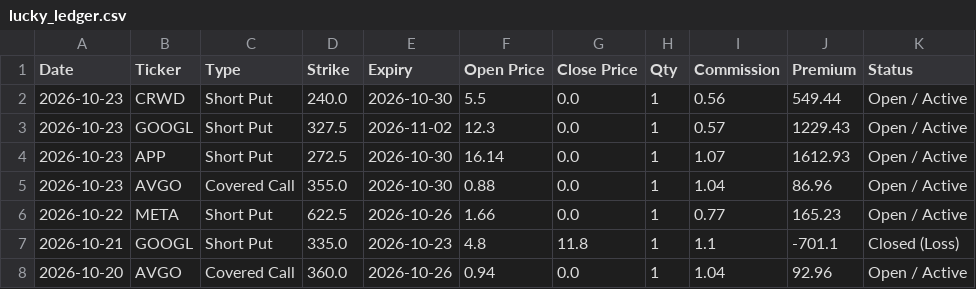
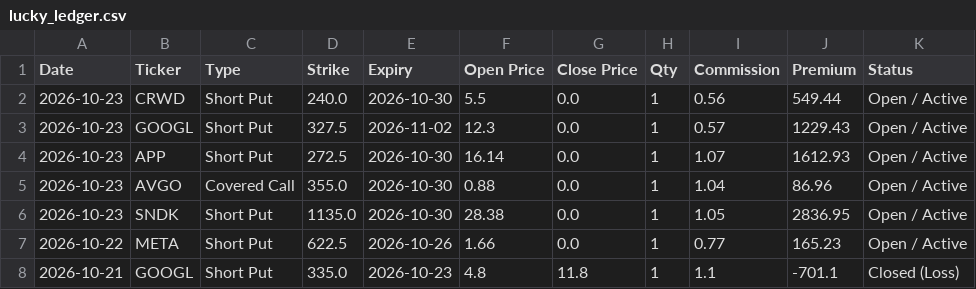
Before and after one commit to wongtszzz/lucky-lab, a CSV file: lucky_ledger.csv, drawn as a sheet; only a part is shown; the shorter side is filled out with more unchanged rows; the diff names each change by its address in the sheet, - before the commit and + after, or states it on an @@ line.

Commit message:
Ledger Auto-Sync: 2026-10-23 19:56:55

```diff
--- a/lucky_ledger.csv
+++ b/lucky_ledger.csv
+row 6: 2026-10-23 | SNDK | Short Put | 1135.0 | 2026-10-30 | 28.38 | 0.0 | 1 | 1.05 | 2836.95 | Open / Active
```
